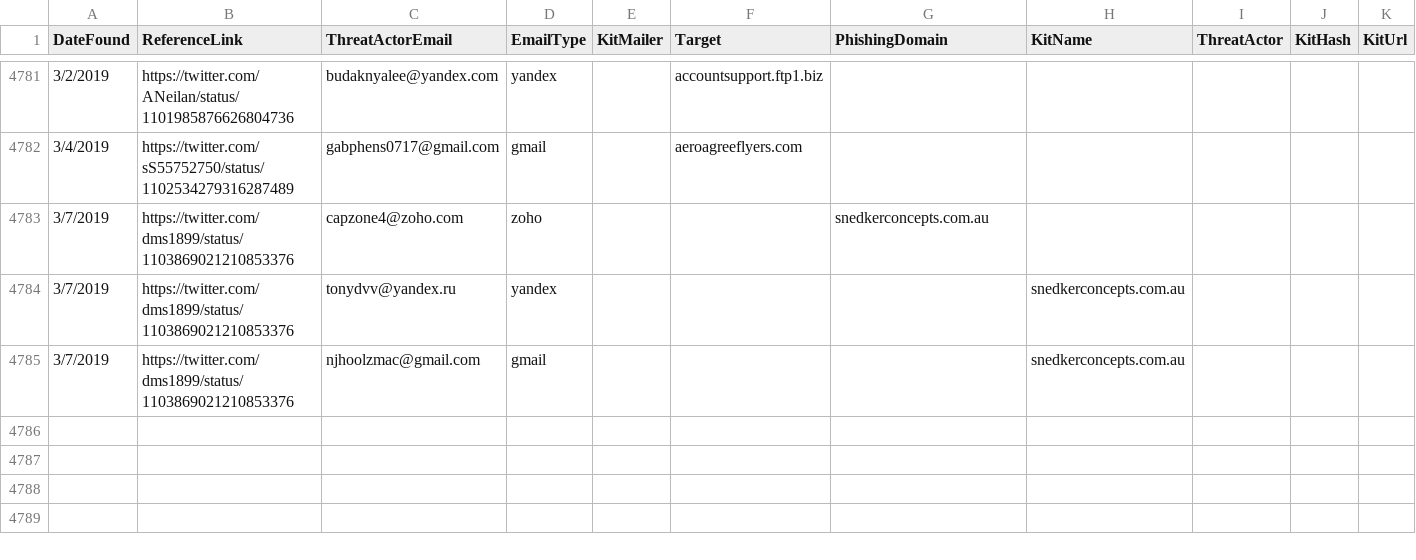
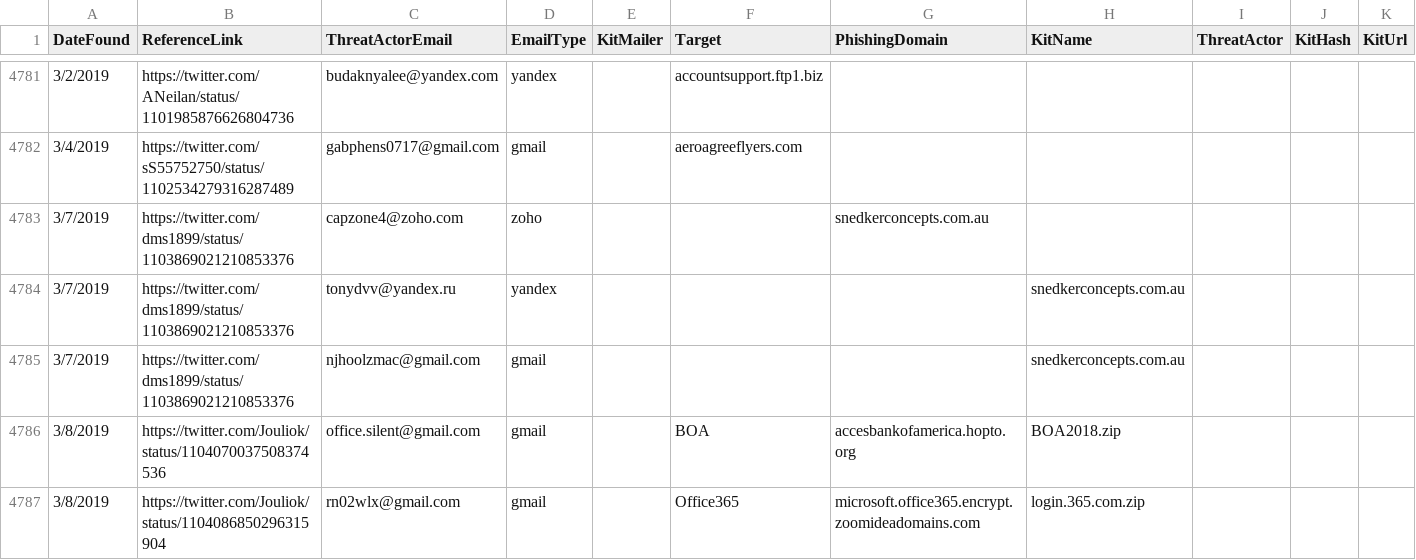
Before and after one commit to neonprimetime/PhishingKitTracker, a CSV file: PhishingKitTracker.csv, drawn as a sheet; only a part is shown, gaps mark what is left out.

Commit message:
Jouliok
Jouliok

```diff
--- a/PhishingKitTracker.csv
+++ b/PhishingKitTracker.csv
@@ -4785 +4785,3 @@ DateFound,ReferenceLink,ThreatActorEmail,EmailType,KitMailer,Target,PhishingDoma
 3/7/2019,https://twitter.com/dms1899/status/1103869021210853376,njhoolzmac@gmail.com,gmail,,,,snedkerconcepts.com.au,,,,
+3/8/2019,https://twitter.com/Jouliok/status/1104070037508374536,office.silent@gmail.com,gmail,,BOA,accesbankofamerica.hopto.org,BOA2018.zip,,,
+3/8/2019,https://twitter.com/Jouliok/status/1104086850296315904,rn02wlx@gmail.com,gmail,,Office365,microsoft.office365.encrypt.zoomideadomains.com,login.365.com.zip,,,
```
